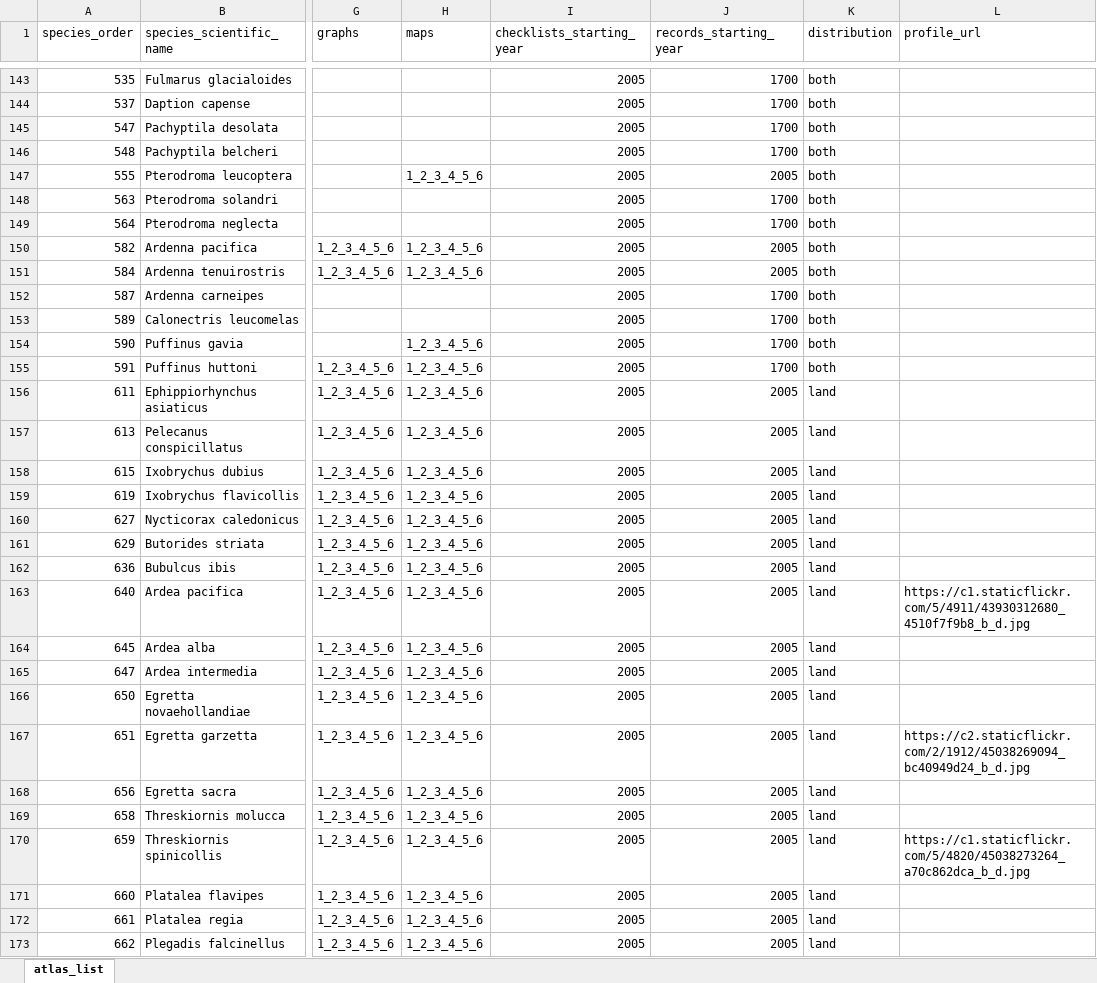
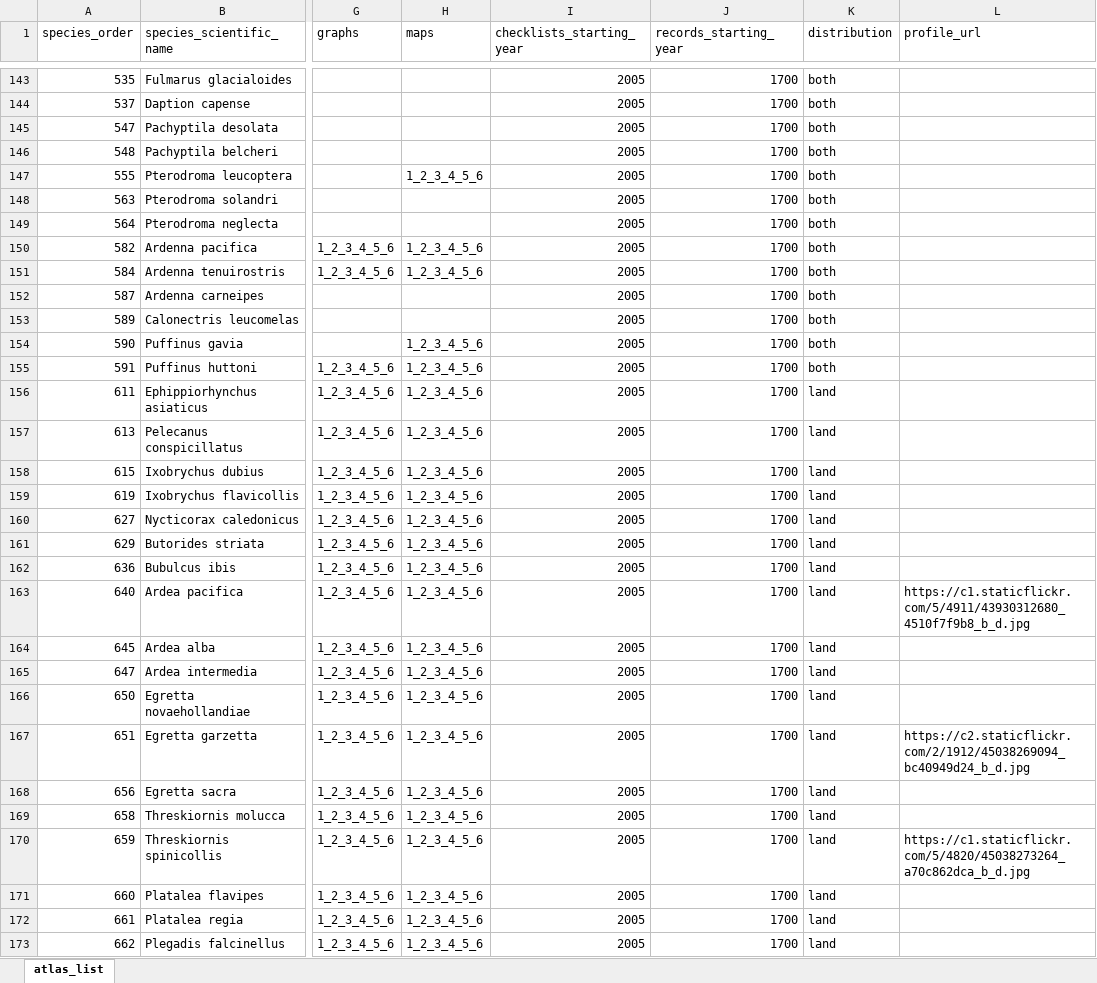
Before and after one commit to bird-team/brisbane-bird-atlas, an Excel workbook: data/species/atlas_list.xlsx, sheet atlas_list, drawn as a sheet; only a part is shown, gaps mark what is left out; values as stored, in another font and other column widths than the file's, no borders; the diff covers the shown part only; the diff names each change by its address in the sheet, - before the commit and + after, or states it on an @@ line.

Commit message:
Updated which maps and graphs display
I got as far down the list as shorebirds

```diff
--- a/data/species/atlas_list.xlsx (sheet atlas_list)
+++ b/data/species/atlas_list.xlsx (sheet atlas_list)
-J147 (records_starting_year): 2005
+J147 (records_starting_year): 1700
-J150:J151 (records_starting_year): 2005
+J150:J151 (records_starting_year): 1700
-J156:J173 (records_starting_year): 2005
+J156:J173 (records_starting_year): 1700
```
Also changed, not shown: 369 edited cells elsewhere in this sheet.
